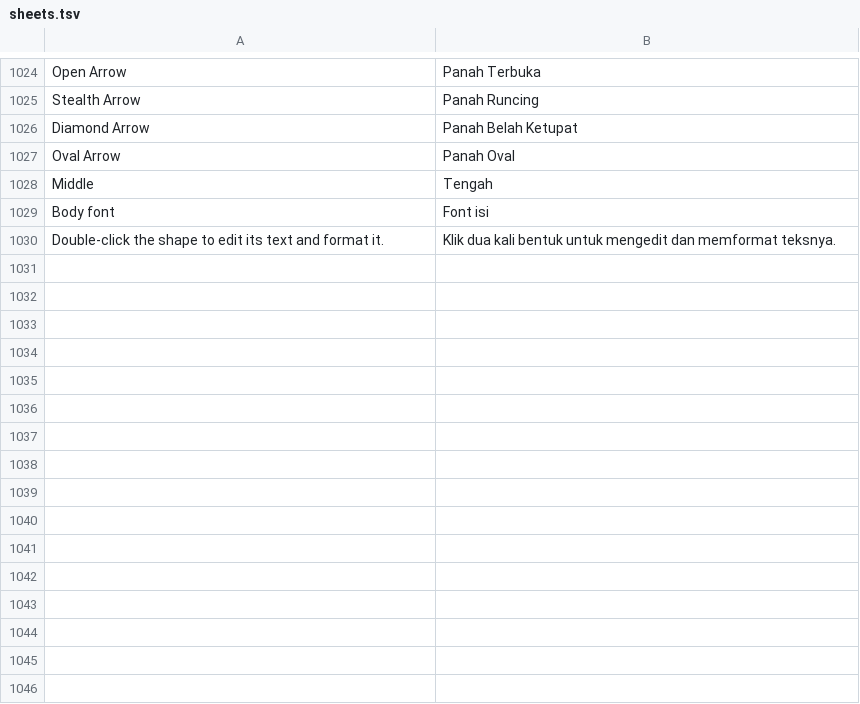
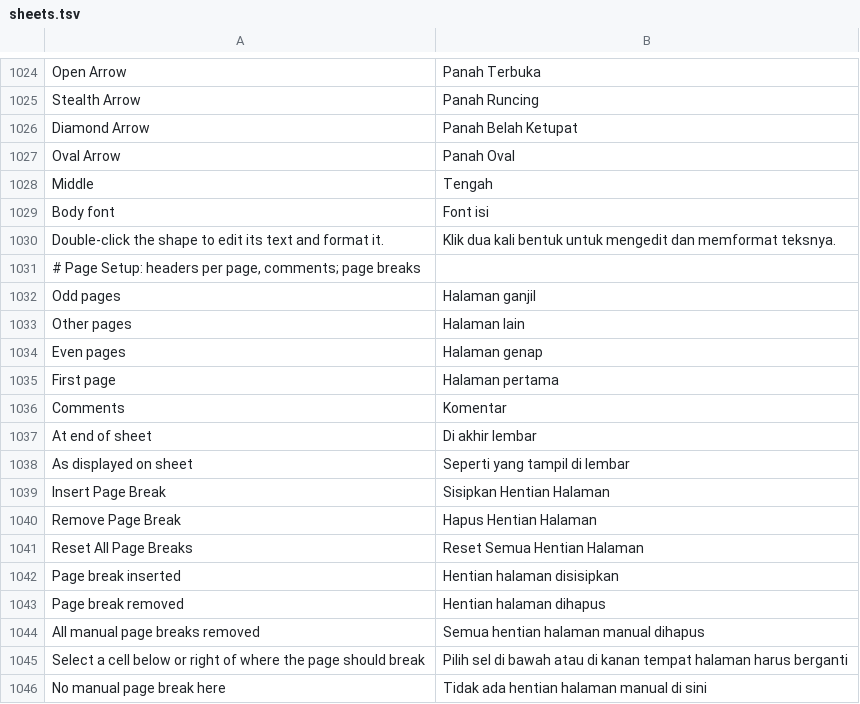
Before and after one commit to dzulfikar08/kantor, a TSV file: crates/kantor_ui/i18n/sheets.tsv, drawn as a sheet; only a part is shown, gaps mark what is left out; the diff names each change by its address in the sheet, - before the commit and + after, or states it on an @@ line.

Commit message:
Sheets printing: page breaks, notes, first/even headers, patterns, &G
- Insert / Remove / Reset All Page Breaks (toolbar printer menu, palette),
  drawn as dashed lines in the grid and saved as rowBreaks/colBreaks.
- Page Setup: Different first page and Different odd and even pages with
  their own header and footer; Sheet ▸ Comments (None, At end of sheet,
  As displayed on sheet), saved as pageSetup cellComments.
- PDF: notes printed at the end of the sheet or as displayed (shown notes'
  boxes), patterned fills from the file drawn as Excel's 8x8 patterns,
  &G header/footer pictures from legacyDrawingHF and &K theme colours.

```diff
--- a/crates/kantor_ui/i18n/sheets.tsv
+++ b/crates/kantor_ui/i18n/sheets.tsv
+row 1031: # Page Setup: headers per page, comments; page breaks
+row 1032: Odd pages | Halaman ganjil
+row 1033: Other pages | Halaman lain
+row 1034: Even pages | Halaman genap
+row 1035: First page | Halaman pertama
+row 1036: Comments | Komentar
+row 1037: At end of sheet | Di akhir lembar
+row 1038: As displayed on sheet | Seperti yang tampil di lembar
+row 1039: Insert Page Break | Sisipkan Hentian Halaman
+row 1040: Remove Page Break | Hapus Hentian Halaman
+row 1041: Reset All Page Breaks | Reset Semua Hentian Halaman
+row 1042: Page break inserted | Hentian halaman disisipkan
+row 1043: Page break removed | Hentian halaman dihapus
+row 1044: All manual page breaks removed | Semua hentian halaman manual dihapus
+row 1045: Select a cell below or right of where the page should break | Pilih sel di bawah atau di kanan tempat halaman harus berganti
+row 1046: No manual page break here | Tidak ada hentian halaman manual di sini
```
Also changed, not shown: crates/kantor_ui/i18n/kantor.tsv, 19 other files.
